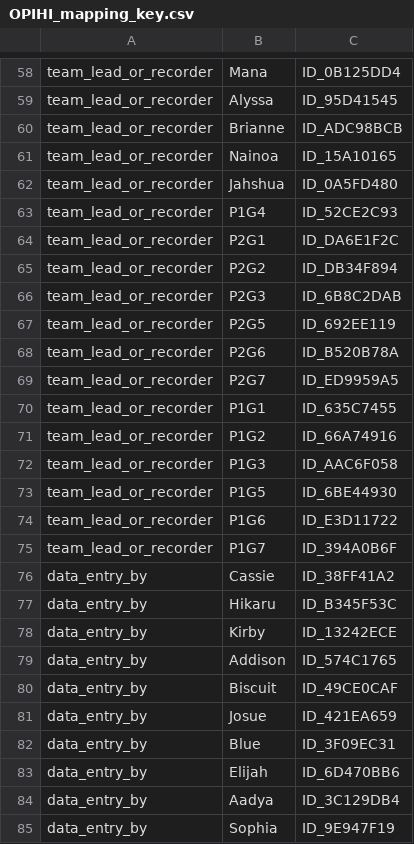
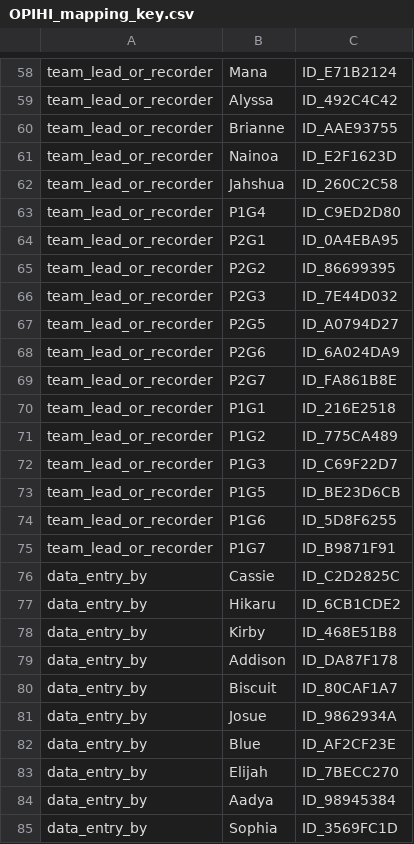
Before and after one commit to OCN-682-UH/GroupD_AI_Data_Sprint, a CSV file: Data/OPIHI_mapping_key.csv, drawn as a sheet; only a part is shown, gaps mark what is left out; the diff covers the shown part only; the diff names each change by its address in the sheet, - before the commit and + after, or states it on an @@ line.

```diff
--- a/Data/OPIHI_mapping_key.csv
+++ b/Data/OPIHI_mapping_key.csv
-C58: ID_0B125DD4
+C58: ID_E71B2124
-C59: ID_95D41545
+C59: ID_492C4C42
-C60: ID_ADC98BCB
+C60: ID_AAE93755
-C61: ID_15A10165
+C61: ID_E2F1623D
-C62: ID_0A5FD480
+C62: ID_260C2C58
-C63: ID_52CE2C93
+C63: ID_C9ED2D80
-C64: ID_DA6E1F2C
+C64: ID_0A4EBA95
-C65: ID_DB34F894
+C65: ID_86699395
-C66: ID_6B8C2DAB
+C66: ID_7E44D032
-C67: ID_692EE119
+C67: ID_A0794D27
-C68: ID_B520B78A
+C68: ID_6A024DA9
-C69: ID_ED9959A5
+C69: ID_FA861B8E
-C70: ID_635C7455
+C70: ID_216E2518
-C71: ID_66A74916
+C71: ID_775CA489
-C72: ID_AAC6F058
+C72: ID_C69F22D7
-C73: ID_6BE44930
+C73: ID_BE23D6CB
-C74: ID_E3D11722
+C74: ID_5D8F6255
-C75: ID_394A0B6F
+C75: ID_B9871F91
-C76: ID_38FF41A2
+C76: ID_C2D2825C
-C77: ID_B345F53C
+C77: ID_6CB1CDE2
-C78: ID_13242ECE
+C78: ID_468E51B8
-C79: ID_574C1765
+C79: ID_DA87F178
-C80: ID_49CE0CAF
+C80: ID_80CAF1A7
-C81: ID_421EA659
+C81: ID_9862934A
-C82: ID_3F09EC31
+C82: ID_AF2CF23E
-C83: ID_6D470BB6
+C83: ID_7BECC270
-C84: ID_3C129DB4
+C84: ID_98945384
-C85: ID_9E947F19
+C85: ID_3569FC1D
```
Also changed, not shown: 76 edited cells elsewhere in this file, 18 other files.
